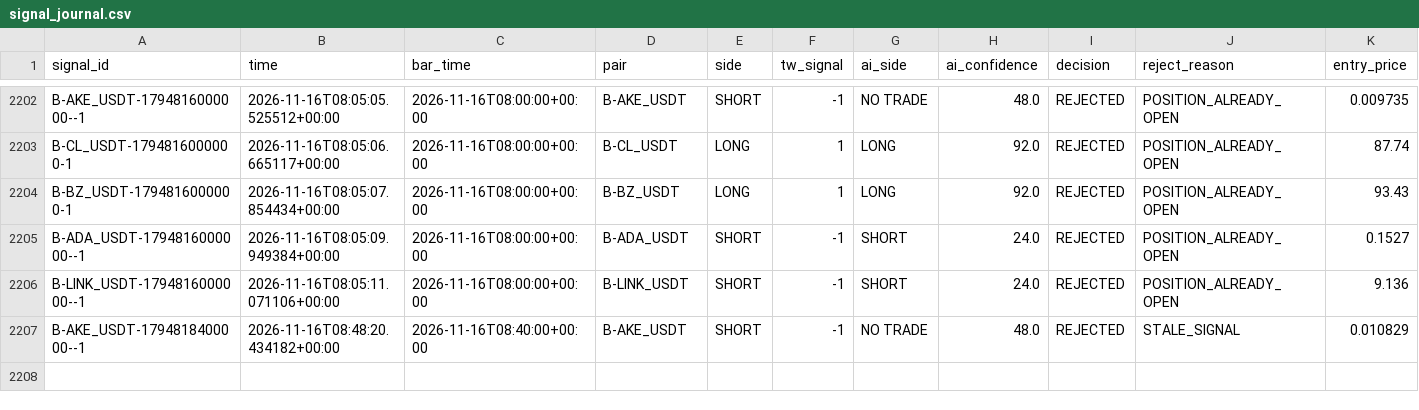
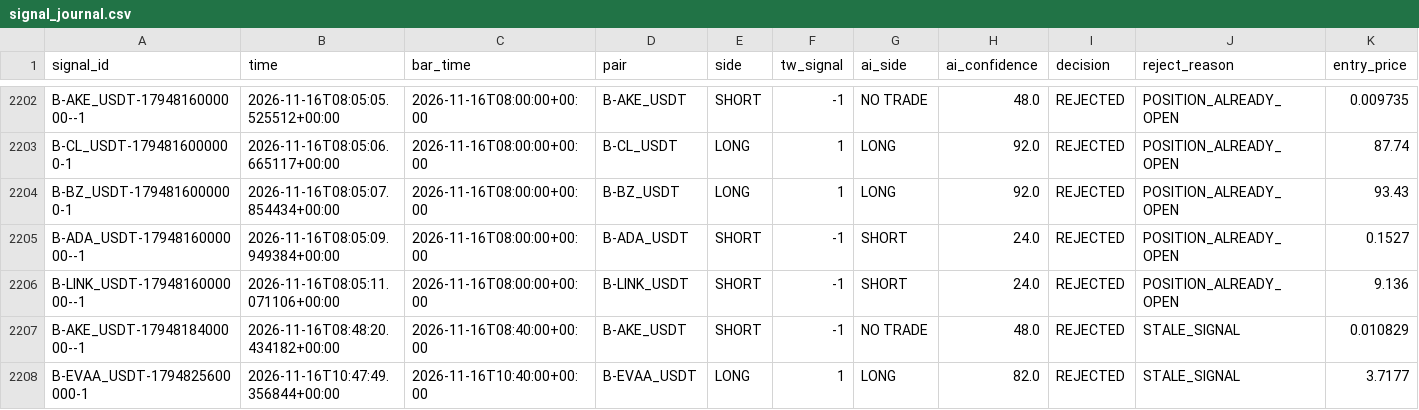
Before and after one commit to harnepal-hub/AMTE-Self-Evolving-Intraday-Trading-Engine, a CSV file: data/paper_live/signal_journal.csv, drawn as a sheet; only a part is shown, gaps mark what is left out; rows hold the shown columns only; the diff names each change by its address in the sheet, - before the commit and + after, or states it on an @@ line.

```diff
--- a/data/paper_live/signal_journal.csv
+++ b/data/paper_live/signal_journal.csv
+row 2208: B-EVAA_USDT-1794825600000-1 | 2026-11-16T10:47:49.356844+00:00 | 2026-11-16T10:40:00+00:00 | B-EVAA_USDT | LONG | 1 | LONG | 82.0 | REJECTED | STALE_SIGNAL | 3.7177
```
Also changed, not shown: 12 other files.
